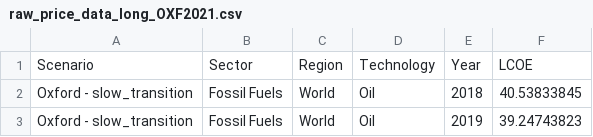
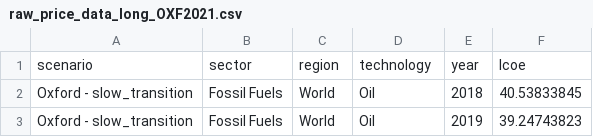
Before and after one commit to 2DegreesInvesting/crispy_dataprep, a CSV file: seeds/price_data_long_data/raw_price_data_long_OXF2021.csv, drawn as a sheet; only a part is shown; removed rows and columns are numbered as before the commit, all else as after; the diff names each change by its address in the sheet, - before the commit and + after, or states it on an @@ line.

```diff
--- a/seeds/price_data_long_data/raw_price_data_long_OXF2021.csv
+++ b/seeds/price_data_long_data/raw_price_data_long_OXF2021.csv
-row 1: Scenario | Sector | Region | Technology | Year | LCOE
+row 1: scenario | sector | region | technology | year | lcoe
```
Also changed, not shown: seeds/capacity_factors_data/WEO2020_Raw_data.csv, seeds/capacity_factors_data/raw_capacity_factors_WEO2023.csv, 32 other files.
